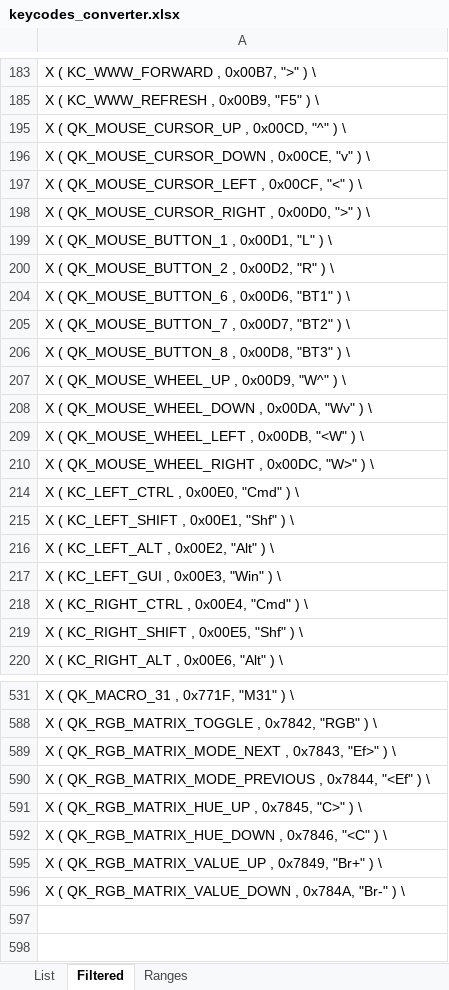
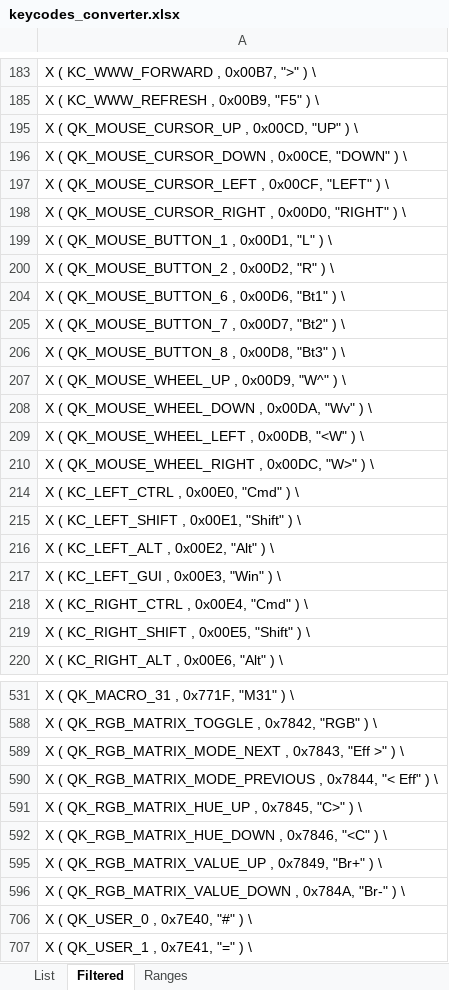
Before and after one commit to kiwikey/qmk_firmware, an Excel workbook: keyboards/kiwikey/buildbox/_archive/keycodes_converter.xlsx, sheet Filtered, drawn as a sheet; only a part is shown, gaps mark what is left out; values as stored, in another font and other column widths than the file's, no borders; the diff covers the shown part only; the diff names each change by its address in the sheet, - before the commit and + after, or states it on an @@ line.

```diff
--- a/keyboards/kiwikey/buildbox/_archive/keycodes_converter.xlsx (sheet Filtered)
+++ b/keyboards/kiwikey/buildbox/_archive/keycodes_converter.xlsx (sheet Filtered)
-A195: X ( QK_MOUSE_CURSOR_UP , 0x00CD, "^" ) \
+A195: X ( QK_MOUSE_CURSOR_UP , 0x00CD, "UP" ) \
-A196: X ( QK_MOUSE_CURSOR_DOWN , 0x00CE, "v" ) \
+A196: X ( QK_MOUSE_CURSOR_DOWN , 0x00CE, "DOWN" ) \
-A197: X ( QK_MOUSE_CURSOR_LEFT , 0x00CF, "<" ) \
+A197: X ( QK_MOUSE_CURSOR_LEFT , 0x00CF, "LEFT" ) \
-A198: X ( QK_MOUSE_CURSOR_RIGHT , 0x00D0, ">" ) \
+A198: X ( QK_MOUSE_CURSOR_RIGHT , 0x00D0, "RIGHT" ) \
-A204: X ( QK_MOUSE_BUTTON_6 , 0x00D6, "BT1" ) \
+A204: X ( QK_MOUSE_BUTTON_6 , 0x00D6, "Bt1" ) \
-A205: X ( QK_MOUSE_BUTTON_7 , 0x00D7, "BT2" ) \
+A205: X ( QK_MOUSE_BUTTON_7 , 0x00D7, "Bt2" ) \
-A206: X ( QK_MOUSE_BUTTON_8 , 0x00D8, "BT3" ) \
+A206: X ( QK_MOUSE_BUTTON_8 , 0x00D8, "Bt3" ) \
-A215: X ( KC_LEFT_SHIFT , 0x00E1, "Shf" ) \
+A215: X ( KC_LEFT_SHIFT , 0x00E1, "Shift" ) \
-A219: X ( KC_RIGHT_SHIFT , 0x00E5, "Shf" ) \
+A219: X ( KC_RIGHT_SHIFT , 0x00E5, "Shift" ) \
-A589: …, 0x7843, "Ef>" ) \
+A589: …, 0x7843, "Eff >" ) \
-A590: …, 0x7844, "<Ef" ) \
+A590: …, 0x7844, "< Eff" ) \
@@ row 706 unhidden: X ( QK_USER_0 , 0x7E40, "#" ) \ @@
@@ row 707 unhidden: X ( QK_USER_1 , 0x7E41, "=" ) \ @@
```
Also changed, not shown: 12 added rows and 10 edited cells elsewhere in this sheet, sheet List, 12 other files.
